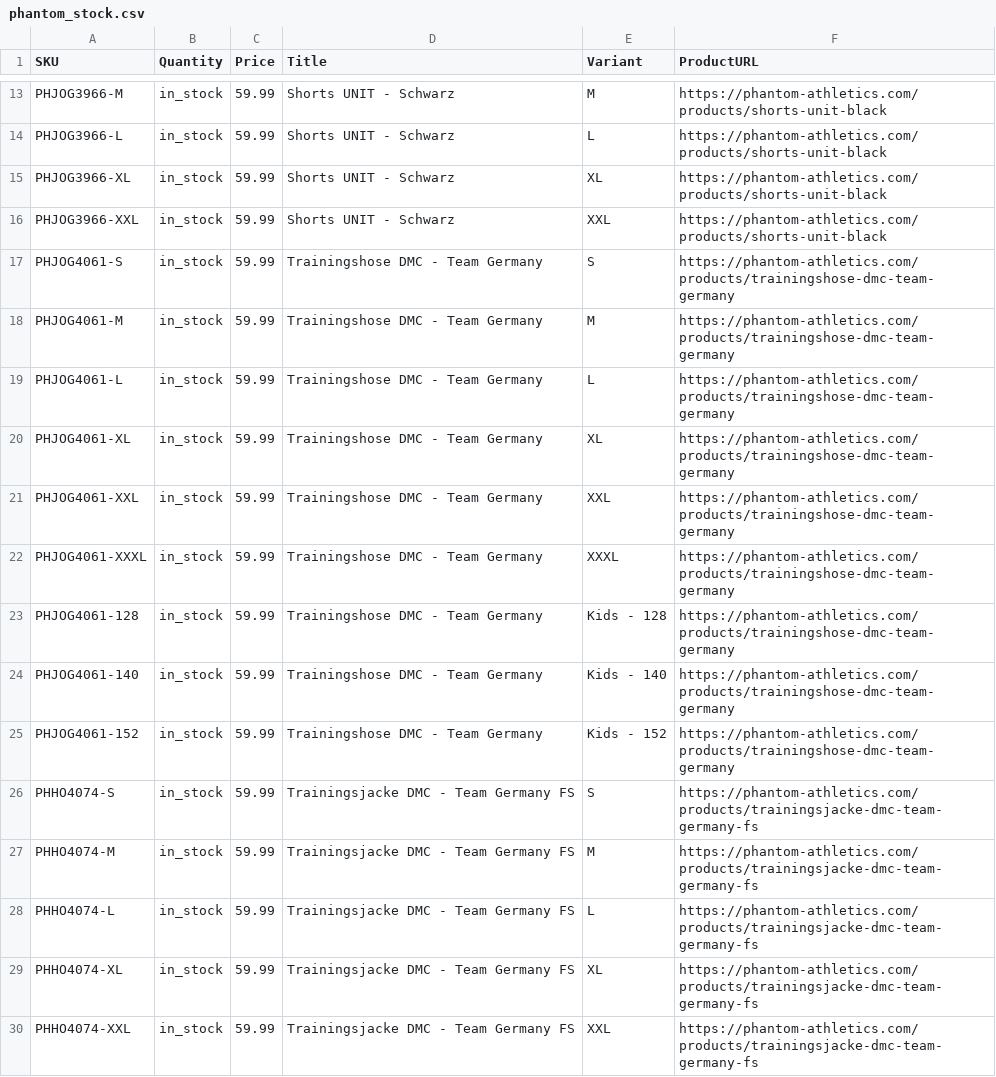
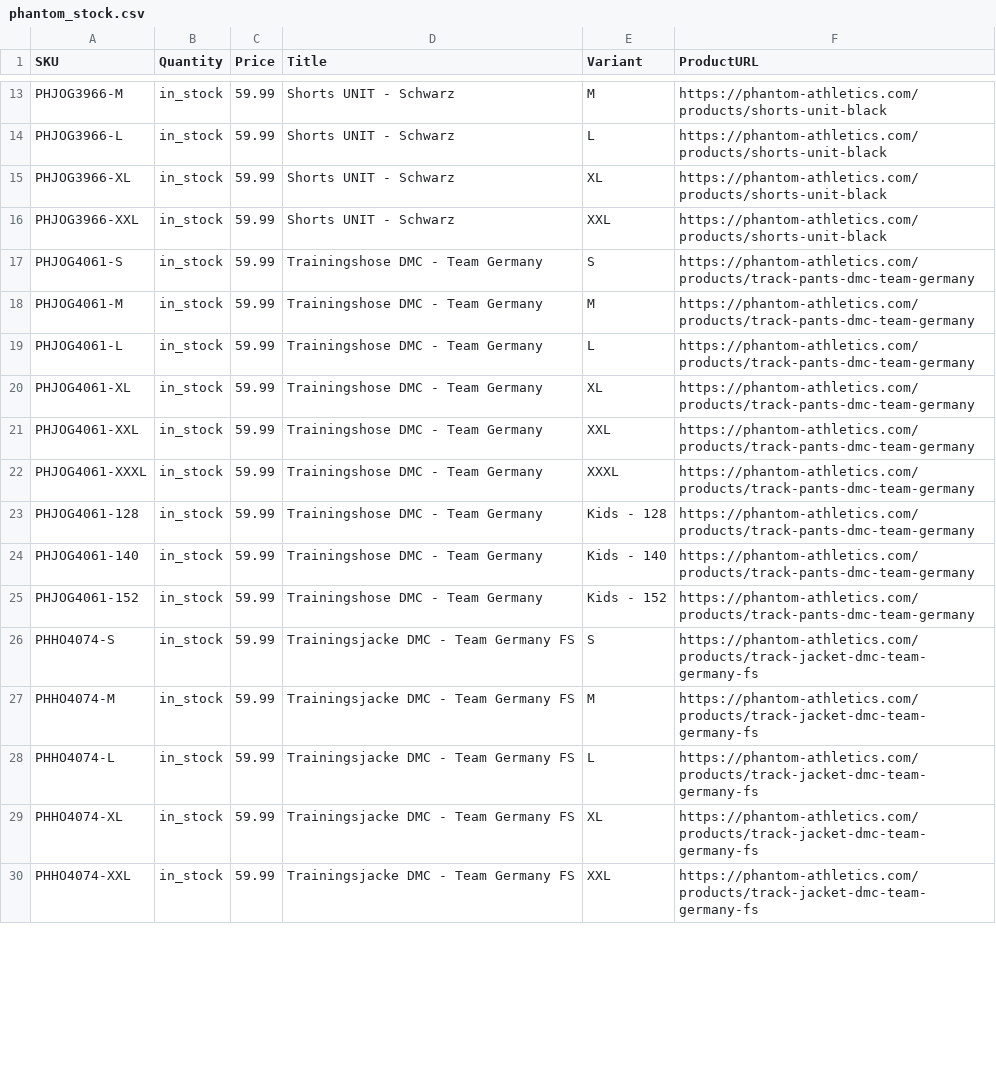
Before and after one commit to tomvanderkooij/phantom-stock, a CSV file: phantom_stock.csv, drawn as a sheet; only a part is shown, gaps mark what is left out; the diff covers the shown part only.

```diff
--- a/phantom_stock.csv
+++ b/phantom_stock.csv
@@ -16,15 +16,15 @@ PHJOG3966-XL,in_stock,59.99,Shorts UNIT - Schwarz,XL,https://phantom-athletics.c
 PHJOG3966-XXL,in_stock,59.99,Shorts UNIT - Schwarz,XXL,https://phantom-athletics.com/products/shorts-unit-black
-PHJOG4061-S,in_stock,59.99,Trainingshose DMC - Team Germany,S,https://phantom-athletics.com/products/trainingshose-dmc-team-germany
-PHJOG4061-M,in_stock,59.99,Trainingshose DMC - Team Germany,M,https://phantom-athletics.com/products/trainingshose-dmc-team-germany
-PHJOG4061-L,in_stock,59.99,Trainingshose DMC - Team Germany,L,https://phantom-athletics.com/products/trainingshose-dmc-team-germany
-PHJOG4061-XL,in_stock,59.99,Trainingshose DMC - Team Germany,XL,https://phantom-athletics.com/products/trainingshose-dmc-team-germany
-PHJOG4061-XXL,in_stock,59.99,Trainingshose DMC - Team Germany,XXL,https://phantom-athletics.com/products/trainingshose-dmc-team-germany
-PHJOG4061-XXXL,in_stock,59.99,Trainingshose DMC - Team Germany,XXXL,https://phantom-athletics.com/products/trainingshose-dmc-team-germany
-PHJOG4061-128,in_stock,59.99,Trainingshose DMC - Team Germany,Kids - 128,https://phantom-athletics.com/products/trainingshose-dmc-team-germany
-PHJOG4061-140,in_stock,59.99,Trainingshose DMC - Team Germany,Kids - 140,https://phantom-athletics.com/products/trainingshose-dmc-team-germany
-PHJOG4061-152,in_stock,59.99,Trainingshose DMC - Team Germany,Kids - 152,https://phantom-athletics.com/products/trainingshose-dmc-team-germany
-PHHO4074-S,in_stock,59.99,Trainingsjacke DMC - Team Germany FS,S,https://phantom-athletics.com/products/trainingsjacke-dmc-team-germany-fs
-PHHO4074-M,in_stock,59.99,Trainingsjacke DMC - Team Germany FS,M,https://phantom-athletics.com/products/trainingsjacke-dmc-team-germany-fs
-PHHO4074-L,in_stock,59.99,Trainingsjacke DMC - Team Germany FS,L,https://phantom-athletics.com/products/trainingsjacke-dmc-team-germany-fs
-PHHO4074-XL,in_stock,59.99,Trainingsjacke DMC - Team Germany FS,XL,https://phantom-athletics.com/products/trainingsjacke-dmc-team-germany-fs
-PHHO4074-XXL,in_stock,59.99,Trainingsjacke DMC - Team Germany FS,XXL,https://phantom-athletics.com/products/trainingsjacke-dmc-team-germany-fs
+PHJOG4061-S,in_stock,59.99,Trainingshose DMC - Team Germany,S,https://phantom-athletics.com/products/track-pants-dmc-team-germany
+PHJOG4061-M,in_stock,59.99,Trainingshose DMC - Team Germany,M,https://phantom-athletics.com/products/track-pants-dmc-team-germany
+PHJOG4061-L,in_stock,59.99,Trainingshose DMC - Team Germany,L,https://phantom-athletics.com/products/track-pants-dmc-team-germany
+PHJOG4061-XL,in_stock,59.99,Trainingshose DMC - Team Germany,XL,https://phantom-athletics.com/products/track-pants-dmc-team-germany
+PHJOG4061-XXL,in_stock,59.99,Trainingshose DMC - Team Germany,XXL,https://phantom-athletics.com/products/track-pants-dmc-team-germany
+PHJOG4061-XXXL,in_stock,59.99,Trainingshose DMC - Team Germany,XXXL,https://phantom-athletics.com/products/track-pants-dmc-team-germany
+PHJOG4061-128,in_stock,59.99,Trainingshose DMC - Team Germany,Kids - 128,https://phantom-athletics.com/products/track-pants-dmc-team-germany
+PHJOG4061-140,in_stock,59.99,Trainingshose DMC - Team Germany,Kids - 140,https://phantom-athletics.com/products/track-pants-dmc-team-germany
+PHJOG4061-152,in_stock,59.99,Trainingshose DMC - Team Germany,Kids - 152,https://phantom-athletics.com/products/track-pants-dmc-team-germany
+PHHO4074-S,in_stock,59.99,Trainingsjacke DMC - Team Germany FS,S,https://phantom-athletics.com/products/track-jacket-dmc-team-germany-fs
+PHHO4074-M,in_stock,59.99,Trainingsjacke DMC - Team Germany FS,M,https://phantom-athletics.com/products/track-jacket-dmc-team-germany-fs
+PHHO4074-L,in_stock,59.99,Trainingsjacke DMC - Team Germany FS,L,https://phantom-athletics.com/products/track-jacket-dmc-team-germany-fs
+PHHO4074-XL,in_stock,59.99,Trainingsjacke DMC - Team Germany FS,XL,https://phantom-athletics.com/products/track-jacket-dmc-team-germany-fs
+PHHO4074-XXL,in_stock,59.99,Trainingsjacke DMC - Team Germany FS,XXL,https://phantom-athletics.com/products/track-jacket-dmc-team-germany-fs
```
Also changed, not shown: 33 edited cells elsewhere in this file.
